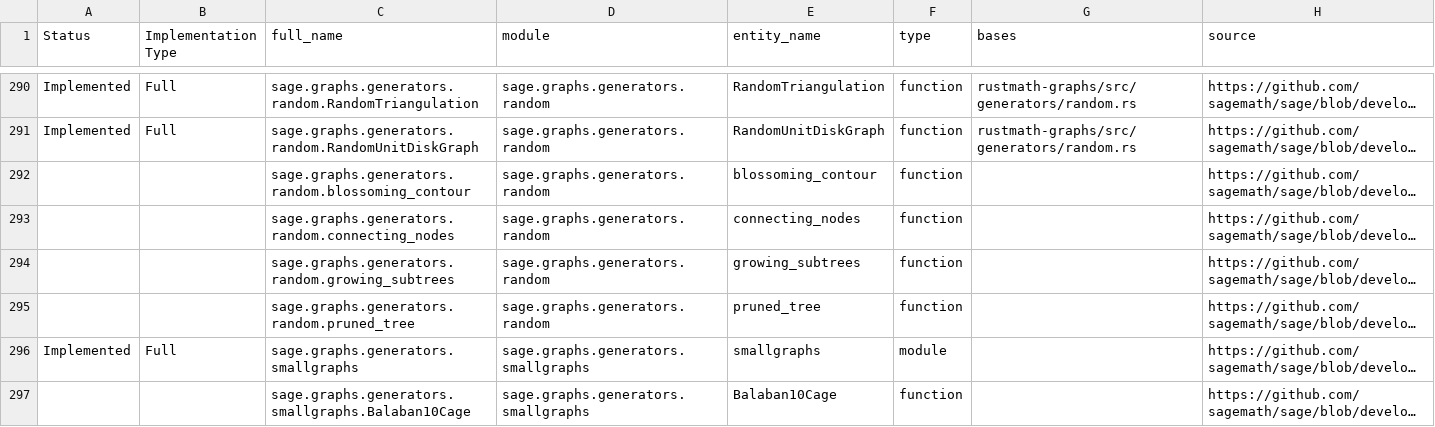
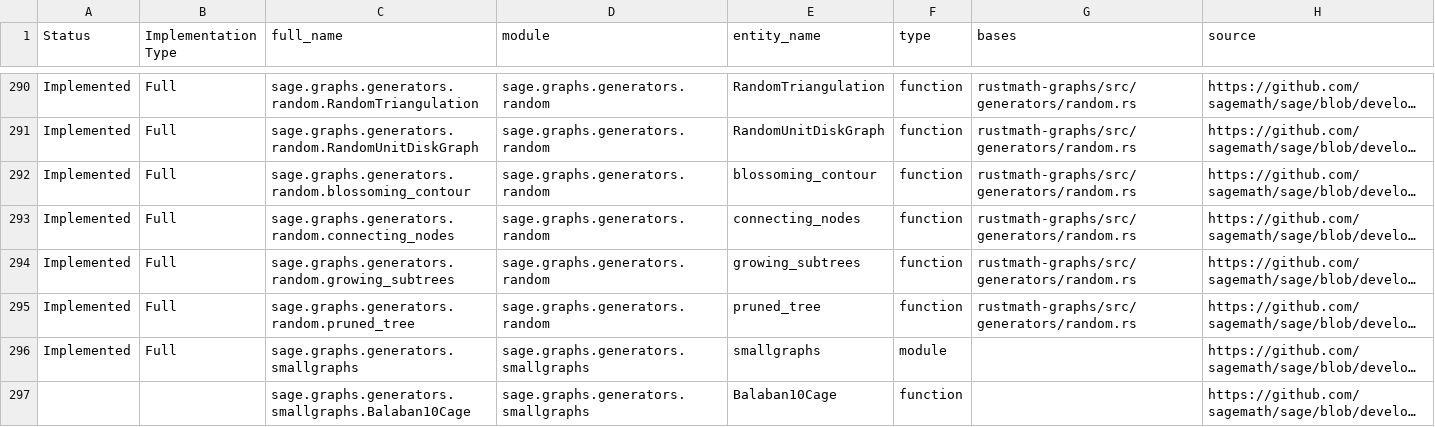
Before and after one commit to johnjanik/RustMath, a CSV file: sagemath_to_rustmath_tracker_part_07.csv, drawn as a sheet; only a part is shown, gaps mark what is left out; long unchanged cells end in …; the diff names each change by its address in the sheet, - before the commit and + after, or states it on an @@ line.

```diff
--- a/sagemath_to_rustmath_tracker_part_07.csv
+++ b/sagemath_to_rustmath_tracker_part_07.csv
-A292:A295 (Status): (empty)
+A292:A295 (Status): Implemented
-B292:B295 (Implementation Type): (empty)
+B292:B295 (Implementation Type): Full
-G292:G295 (bases): (empty)
+G292:G295 (bases): rustmath-graphs/src/generators/random.rs
```
Also changed, not shown: 1 other file.
